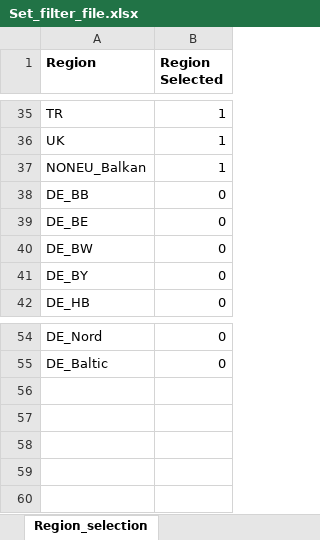
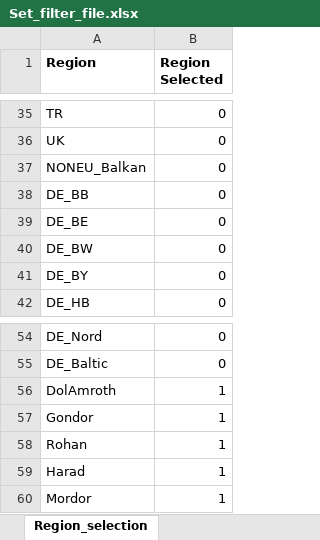
Before and after one commit to GENeSYS-MOD/GENeSYS_MOD.data, an Excel workbook: Conversion Script/Set_filter_file.xlsx, sheet Region_selection, drawn as a sheet; only a part is shown, gaps mark what is left out; values as stored, in another font and other column widths than the file's, no borders; the diff covers the shown part only; the diff names each change by its address in the sheet, - before the commit and + after, or states it on an @@ line.

```diff
--- a/Conversion Script/Set_filter_file.xlsx (sheet Region_selection)
+++ b/Conversion Script/Set_filter_file.xlsx (sheet Region_selection)
-B35:B37 (Region Selected): 1
+B35:B37 (Region Selected): 0
+row 56: DolAmroth | 1
+row 57: Gondor | 1
+row 58: Rohan | 1
+row 59: Harad | 1
+row 60: Mordor | 1
```
Also changed, not shown: 27 edited cells elsewhere in this sheet, 5 other files.
